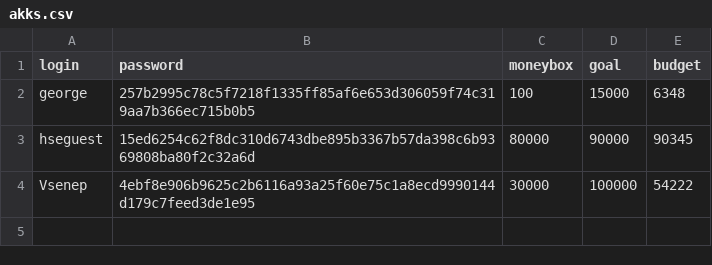
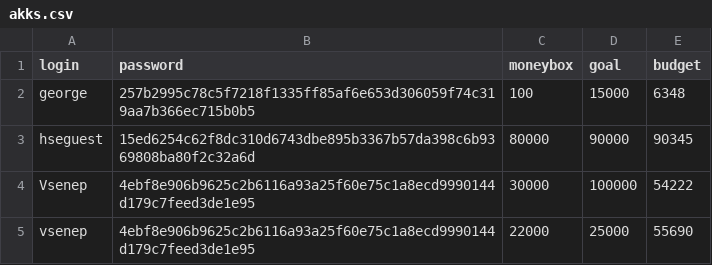
Before and after one commit to vivatttt/Bot-Accountant, a CSV file: app/csvy/akks.csv, drawn as a sheet; the diff names each change by its address in the sheet, - before the commit and + after, or states it on an @@ line.

```diff
--- a/app/csvy/akks.csv
+++ b/app/csvy/akks.csv
+row 5: vsenep | 4ebf8e906b9625c2b6116a93a25f60e75c1a8ecd9990144d179c7feed3de1e95 | 22000 | 25000 | 55690
```
Also changed, not shown: app/csvy/trans.csv, 1 other file.
